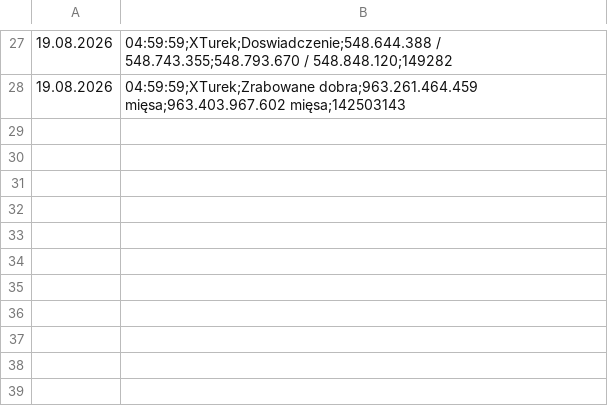
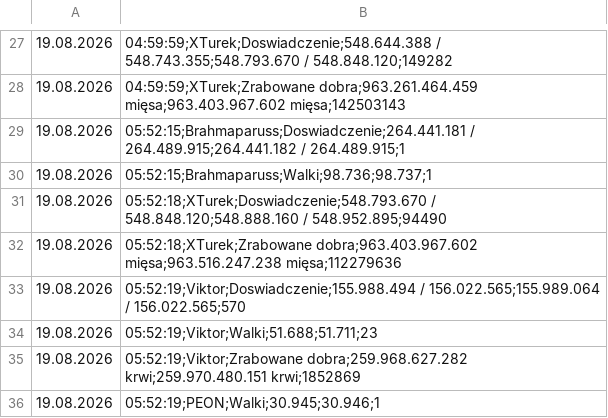
Before and after one commit to statystyki-bf/SledzikBitefight, a CSV file: Raport_Bitefight_19.08.2026.csv, drawn as a sheet; only a part is shown, gaps mark what is left out.

```diff
--- a/Raport_Bitefight_19.08.2026.csv
+++ b/Raport_Bitefight_19.08.2026.csv
@@ -28 +28,9 @@
 19.08.2026, 04:59:59;XTurek;Zrabowane dobra;963.261.464.459 mięsa;963.403.967.602 mięsa;142503143
+19.08.2026, 05:52:15;Brahmaparuss;Doswiadczenie;264.441.181 / 264.489.915;264.441.182 / 264.489.915;1
+19.08.2026, 05:52:15;Brahmaparuss;Walki;98.736;98.737;1
+19.08.2026, 05:52:18;XTurek;Doswiadczenie;548.793.670 / 548.848.120;548.888.160 / 548.952.895;94490
+19.08.2026, 05:52:18;XTurek;Zrabowane dobra;963.403.967.602 mięsa;963.516.247.238 mięsa;112279636
+19.08.2026, 05:52:19;Viktor;Doswiadczenie;155.988.494 / 156.022.565;155.989.064 / 156.022.565;570
+19.08.2026, 05:52:19;Viktor;Walki;51.688;51.711;23
+19.08.2026, 05:52:19;Viktor;Zrabowane dobra;259.968.627.282 krwi;259.970.480.151 krwi;1852869
+19.08.2026, 05:52:19;PEON;Walki;30.945;30.946;1
```
Also changed, not shown: 1 other file.
